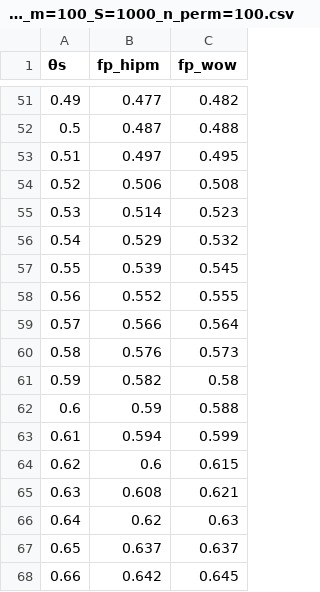
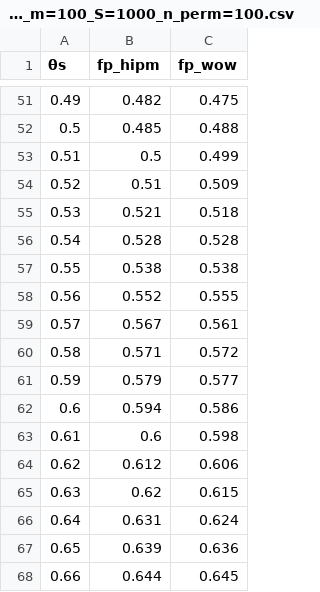
Before and after one commit to giorgikanchaveli/Two-samples-test, a CSV file: values/fp_tp/fp_label=1_n=100_m=100_S=1000_n_perm=100.csv, drawn as a sheet; only a part is shown, gaps mark what is left out; the diff covers the shown part only.

```diff
--- a/values/fp_tp/fp_label=1_n=100_m=100_S=1000_n_perm=100.csv
+++ b/values/fp_tp/fp_label=1_n=100_m=100_S=1000_n_perm=100.csv
@@ -51,18 +51,18 @@
-0.49,0.477,0.482
-0.5,0.487,0.488
-0.51,0.497,0.495
-0.52,0.506,0.508
-0.53,0.514,0.523
-0.54,0.529,0.532
-0.55,0.539,0.545
+0.49,0.482,0.475
+0.5,0.485,0.488
+0.51,0.5,0.499
+0.52,0.51,0.509
+0.53,0.521,0.518
+0.54,0.528,0.528
+0.55,0.538,0.538
 0.56,0.552,0.555
-0.57,0.566,0.564
-0.58,0.576,0.573
-0.59,0.582,0.58
-0.6,0.59,0.588
-0.61,0.594,0.599
-0.62,0.6,0.615
-0.63,0.608,0.621
-0.64,0.62,0.63
-0.65,0.637,0.637
-0.66,0.642,0.645
+0.57,0.567,0.561
+0.58,0.571,0.572
+0.59,0.579,0.577
+0.6,0.594,0.586
+0.61,0.6,0.598
+0.62,0.612,0.606
+0.63,0.62,0.615
+0.64,0.631,0.624
+0.65,0.639,0.636
+0.66,0.644,0.645
```
Also changed, not shown: 163 edited cells elsewhere in this file, values/fp_tp/fp_label=2_n=100_m=100_S=1000_n_perm=100.csv, values/fp_tp/tp_label_1=1_label_2=1_n=100_m=100_S=1000_n_perm=100.csv, 43 other files.
